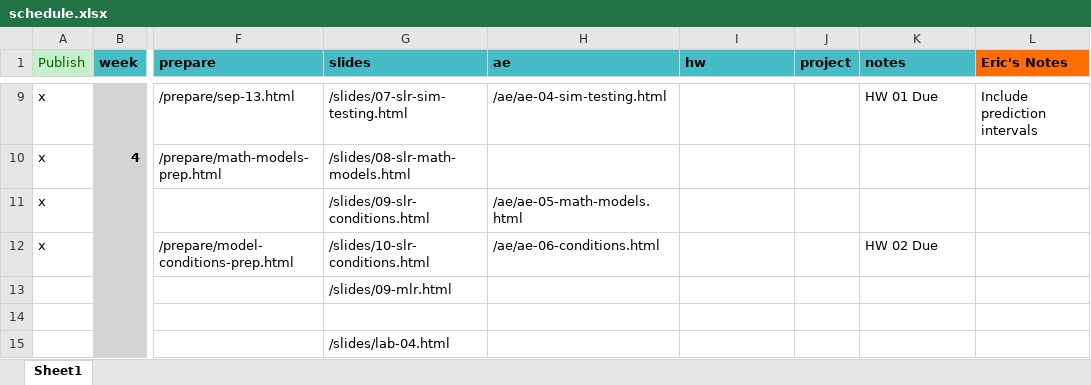
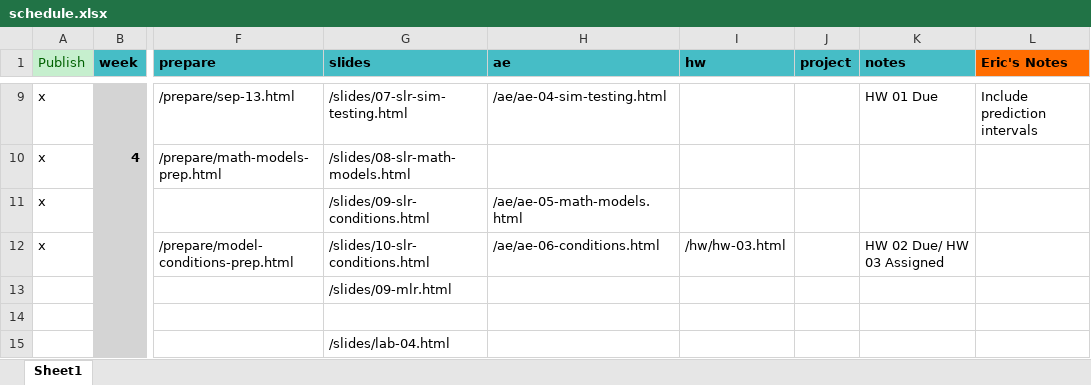
Before and after one commit to EricFriedlander/MATH212FA24, an Excel workbook: schedule.xlsx, sheet Sheet1, drawn as a sheet; only a part is shown, gaps mark what is left out; values as stored, in another font and other column widths than the file's, no borders; the diff names each change by its address in the sheet, - before the commit and + after, or states it on an @@ line.

Commit message:
updated schedule

```diff
--- a/schedule.xlsx (sheet Sheet1)
+++ b/schedule.xlsx (sheet Sheet1)
-I12 (hw): (empty)
+I12 (hw): /hw/hw-03.html
-K12 (notes): HW 02 Due
+K12 (notes): HW 02 Due/ HW 03 Assigned
```
Also changed, not shown: 9 other files.
